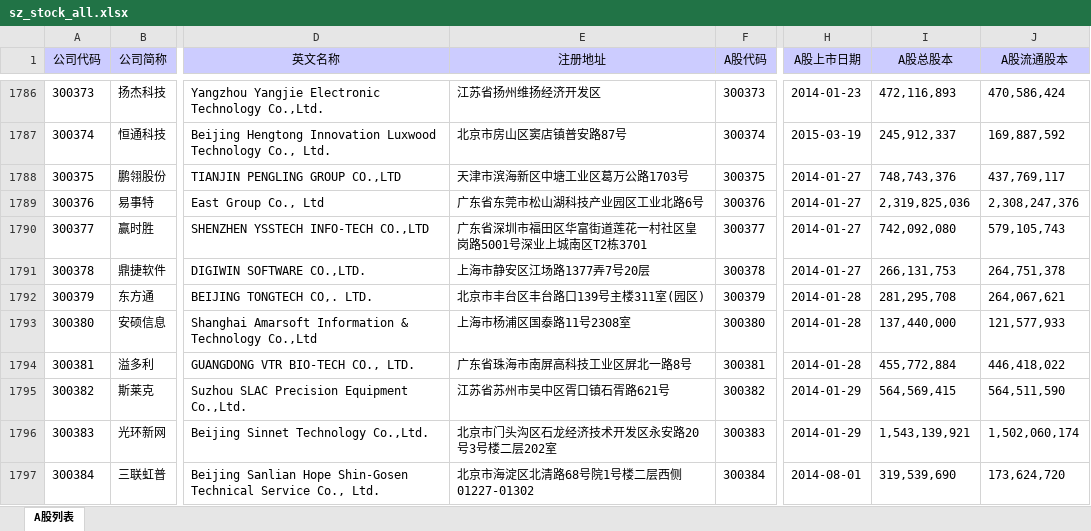
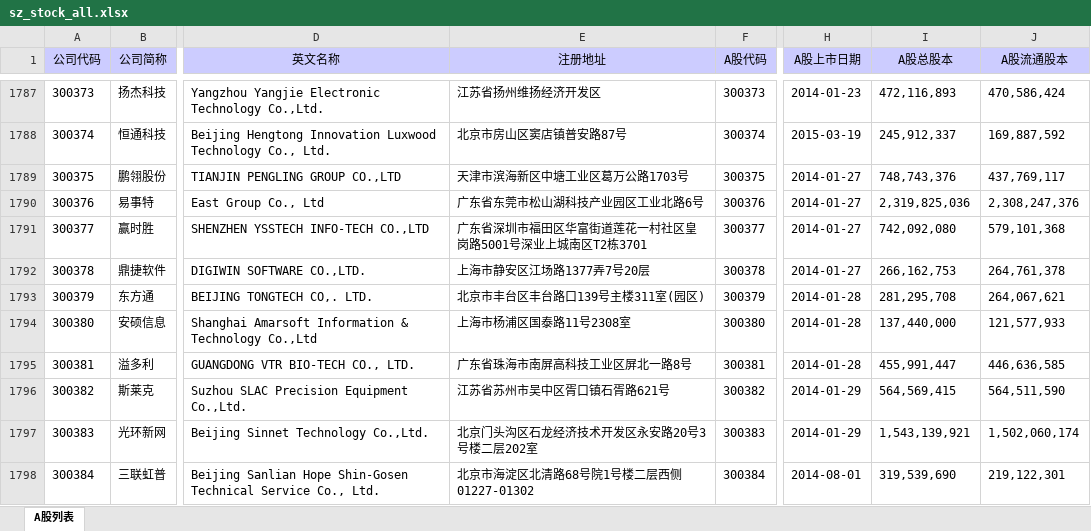
Before and after one commit to CuteyBoy/EatAllSystem, an Excel workbook: app/src/data/remote/download/sz_stock_all.xlsx, sheet A股列表, drawn as a sheet; only a part is shown, gaps mark what is left out; values as stored, in another font and other column widths than the file's, no borders; addresses are those after the commit; the diff covers the shown part only; the diff names each change by its address in the sheet, - before the commit and + after, or states it on an @@ line.

```diff
--- a/app/src/data/remote/download/sz_stock_all.xlsx (sheet A股列表)
+++ b/app/src/data/remote/download/sz_stock_all.xlsx (sheet A股列表)
-J1791 (A股流通股本): 579,105,743
+J1791 (A股流通股本): 579,101,368
-I1792 (A股总股本): 266,131,753
+I1792 (A股总股本): 266,162,753
-J1792 (A股流通股本): 264,751,378
+J1792 (A股流通股本): 264,761,378
-I1795 (A股总股本): 455,772,884
+I1795 (A股总股本): 455,991,447
-J1795 (A股流通股本): 446,418,022
+J1795 (A股流通股本): 446,636,585
-E1797 (注册地址): 北京市门头沟区石龙经济技术开发区永安路20号3号楼二层202室
+E1797 (注册地址): 北京门头沟区石龙经济技术开发区永安路20号3号楼二层202室
-J1798 (A股流通股本): 173,624,720
+J1798 (A股流通股本): 219,122,301
```
Also changed, not shown: 2 added rows and 430 edited cells elsewhere in this sheet, 1 other file.
